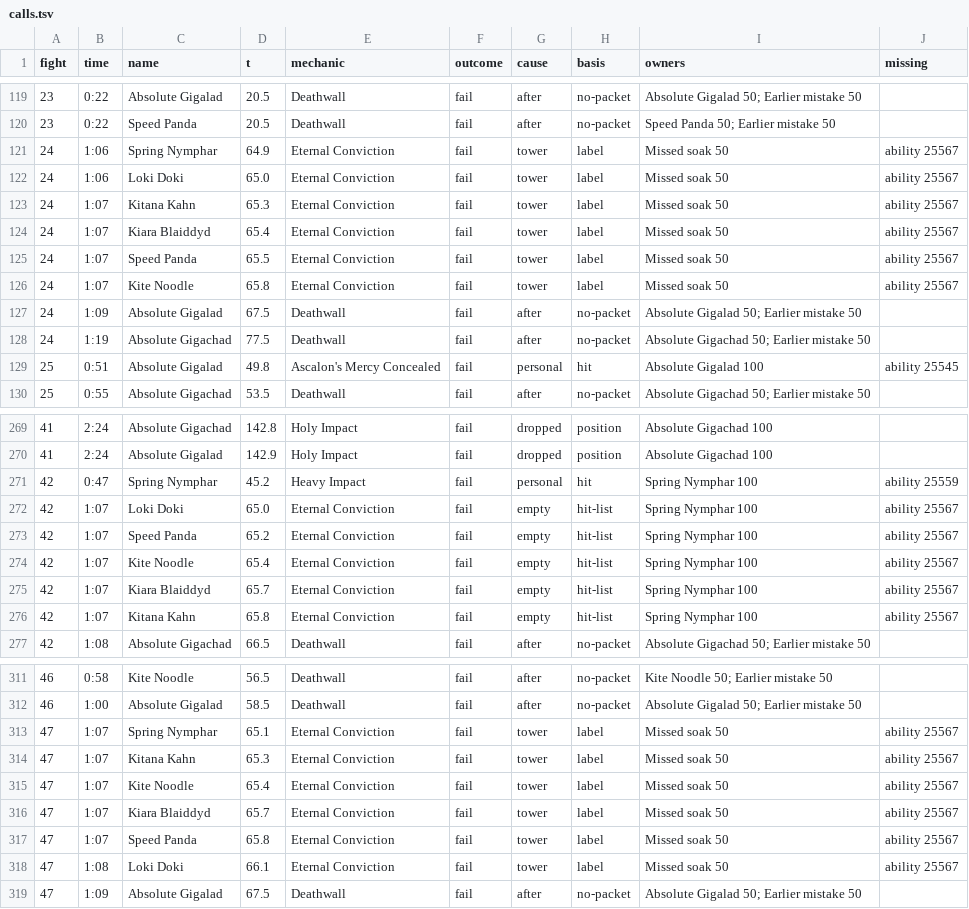
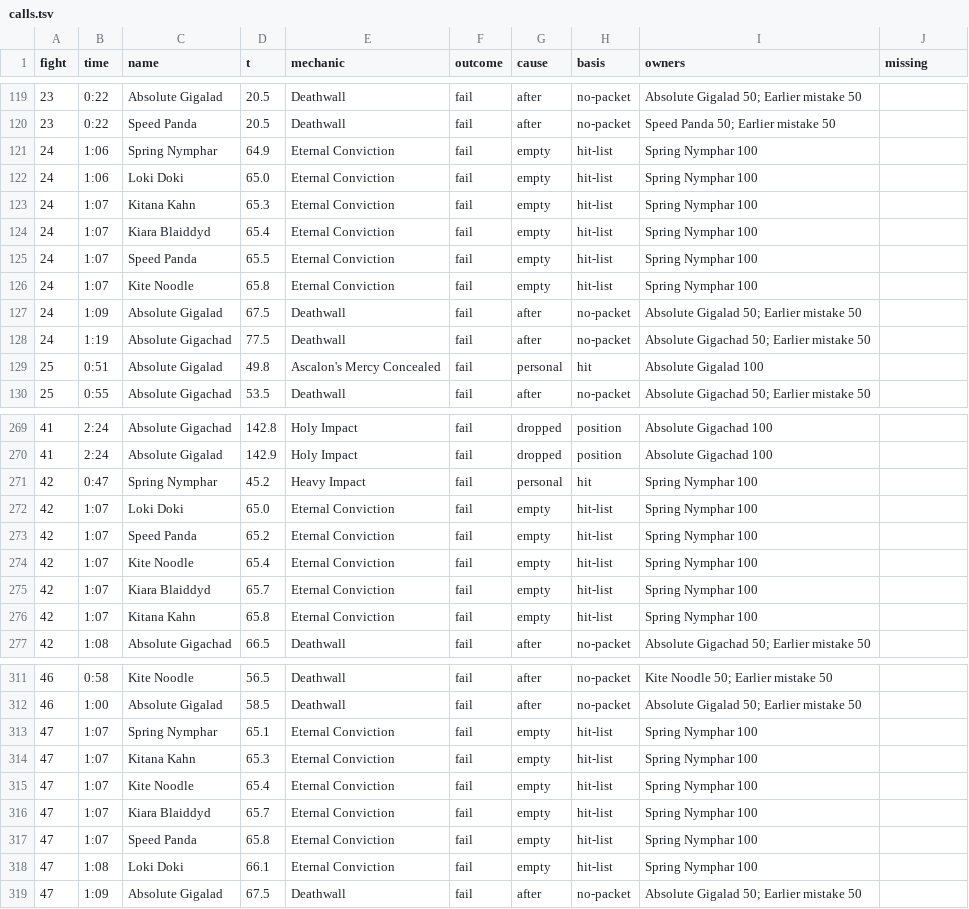
Before and after one commit to JRSoftwareSolutions/xivlogsanalyser, a TSV file: data/XVz8bCqgPw1KRh9d/calls.tsv, drawn as a sheet; only a part is shown, gaps mark what is left out; the diff covers the shown part only.

```diff
--- a/data/XVz8bCqgPw1KRh9d/calls.tsv
+++ b/data/XVz8bCqgPw1KRh9d/calls.tsv
@@ -120,11 +120,11 @@ fight	time	name	t	mechanic	outcome	cause	basis	owners	missing
 23	0:22	Speed Panda	20.5	Deathwall	fail	after	no-packet	Speed Panda 50; Earlier mistake 50	
-24	1:06	Spring Nymphar	64.9	Eternal Conviction	fail	tower	label	Missed soak 50	ability 25567
-24	1:06	Loki Doki	65.0	Eternal Conviction	fail	tower	label	Missed soak 50	ability 25567
-24	1:07	Kitana Kahn	65.3	Eternal Conviction	fail	tower	label	Missed soak 50	ability 25567
-24	1:07	Kiara Blaiddyd	65.4	Eternal Conviction	fail	tower	label	Missed soak 50	ability 25567
-24	1:07	Speed Panda	65.5	Eternal Conviction	fail	tower	label	Missed soak 50	ability 25567
-24	1:07	Kite Noodle	65.8	Eternal Conviction	fail	tower	label	Missed soak 50	ability 25567
+24	1:06	Spring Nymphar	64.9	Eternal Conviction	fail	empty	hit-list	Spring Nymphar 100	
+24	1:06	Loki Doki	65.0	Eternal Conviction	fail	empty	hit-list	Spring Nymphar 100	
+24	1:07	Kitana Kahn	65.3	Eternal Conviction	fail	empty	hit-list	Spring Nymphar 100	
+24	1:07	Kiara Blaiddyd	65.4	Eternal Conviction	fail	empty	hit-list	Spring Nymphar 100	
+24	1:07	Speed Panda	65.5	Eternal Conviction	fail	empty	hit-list	Spring Nymphar 100	
+24	1:07	Kite Noodle	65.8	Eternal Conviction	fail	empty	hit-list	Spring Nymphar 100	
 24	1:09	Absolute Gigalad	67.5	Deathwall	fail	after	no-packet	Absolute Gigalad 50; Earlier mistake 50	
 24	1:19	Absolute Gigachad	77.5	Deathwall	fail	after	no-packet	Absolute Gigachad 50; Earlier mistake 50	
-25	0:51	Absolute Gigalad	49.8	Ascalon's Mercy Concealed	fail	personal	hit	Absolute Gigalad 100	ability 25545
+25	0:51	Absolute Gigalad	49.8	Ascalon's Mercy Concealed	fail	personal	hit	Absolute Gigalad 100	
 25	0:55	Absolute Gigachad	53.5	Deathwall	fail	after	no-packet	Absolute Gigachad 50; Earlier mistake 50	
@@ -270,8 +270,8 @@ fight	time	name	t	mechanic	outcome	cause	basis	owners	missing
 41	2:24	Absolute Gigalad	142.9	Holy Impact	fail	dropped	position	Absolute Gigachad 100	
-42	0:47	Spring Nymphar	45.2	Heavy Impact	fail	personal	hit	Spring Nymphar 100	ability 25559
-42	1:07	Loki Doki	65.0	Eternal Conviction	fail	empty	hit-list	Spring Nymphar 100	ability 25567
-42	1:07	Speed Panda	65.2	Eternal Conviction	fail	empty	hit-list	Spring Nymphar 100	ability 25567
-42	1:07	Kite Noodle	65.4	Eternal Conviction	fail	empty	hit-list	Spring Nymphar 100	ability 25567
-42	1:07	Kiara Blaiddyd	65.7	Eternal Conviction	fail	empty	hit-list	Spring Nymphar 100	ability 25567
-42	1:07	Kitana Kahn	65.8	Eternal Conviction	fail	empty	hit-list	Spring Nymphar 100	ability 25567
+42	0:47	Spring Nymphar	45.2	Heavy Impact	fail	personal	hit	Spring Nymphar 100	
+42	1:07	Loki Doki	65.0	Eternal Conviction	fail	empty	hit-list	Spring Nymphar 100	
+42	1:07	Speed Panda	65.2	Eternal Conviction	fail	empty	hit-list	Spring Nymphar 100	
+42	1:07	Kite Noodle	65.4	Eternal Conviction	fail	empty	hit-list	Spring Nymphar 100	
+42	1:07	Kiara Blaiddyd	65.7	Eternal Conviction	fail	empty	hit-list	Spring Nymphar 100	
+42	1:07	Kitana Kahn	65.8	Eternal Conviction	fail	empty	hit-list	Spring Nymphar 100	
 42	1:08	Absolute Gigachad	66.5	Deathwall	fail	after	no-packet	Absolute Gigachad 50; Earlier mistake 50	
@@ -312,8 +312,8 @@ fight	time	name	t	mechanic	outcome	cause	basis	owners	missing
 46	1:00	Absolute Gigalad	58.5	Deathwall	fail	after	no-packet	Absolute Gigalad 50; Earlier mistake 50	
-47	1:07	Spring Nymphar	65.1	Eternal Conviction	fail	tower	label	Missed soak 50	ability 25567
-47	1:07	Kitana Kahn	65.3	Eternal Conviction	fail	tower	label	Missed soak 50	ability 25567
-47	1:07	Kite Noodle	65.4	Eternal Conviction	fail	tower	label	Missed soak 50	ability 25567
-47	1:07	Kiara Blaiddyd	65.7	Eternal Conviction	fail	tower	label	Missed soak 50	ability 25567
-47	1:07	Speed Panda	65.8	Eternal Conviction	fail	tower	label	Missed soak 50	ability 25567
-47	1:08	Loki Doki	66.1	Eternal Conviction	fail	tower	label	Missed soak 50	ability 25567
+47	1:07	Spring Nymphar	65.1	Eternal Conviction	fail	empty	hit-list	Spring Nymphar 100	
+47	1:07	Kitana Kahn	65.3	Eternal Conviction	fail	empty	hit-list	Spring Nymphar 100	
+47	1:07	Kite Noodle	65.4	Eternal Conviction	fail	empty	hit-list	Spring Nymphar 100	
+47	1:07	Kiara Blaiddyd	65.7	Eternal Conviction	fail	empty	hit-list	Spring Nymphar 100	
+47	1:07	Speed Panda	65.8	Eternal Conviction	fail	empty	hit-list	Spring Nymphar 100	
+47	1:08	Loki Doki	66.1	Eternal Conviction	fail	empty	hit-list	Spring Nymphar 100	
 47	1:09	Absolute Gigalad	67.5	Deathwall	fail	after	no-packet	Absolute Gigalad 50; Earlier mistake 50	
```
Also changed, not shown: 67 edited cells elsewhere in this file, data/8DYNHQx4C7ytdLb9/calls.tsv, 56 other files.
